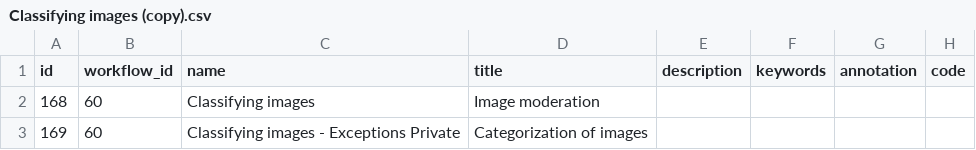
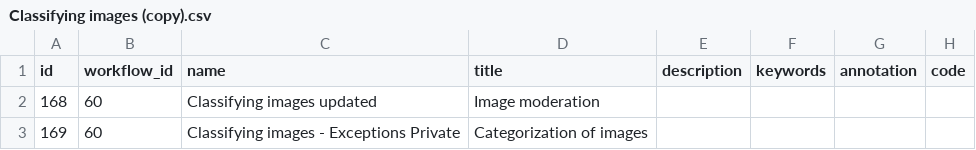
Before and after one commit to 300bisht/friday_app, a CSV file: some_dir/Classifying images (copy).csv, drawn as a sheet; only a part is shown; the diff names each change by its address in the sheet, - before the commit and + after, or states it on an @@ line.

Commit message:
Update Classifying images (copy).csv

```diff
--- a/some_dir/Classifying images (copy).csv
+++ b/some_dir/Classifying images (copy).csv
-C2 (name): Classifying images
+C2 (name): Classifying images updated
```
